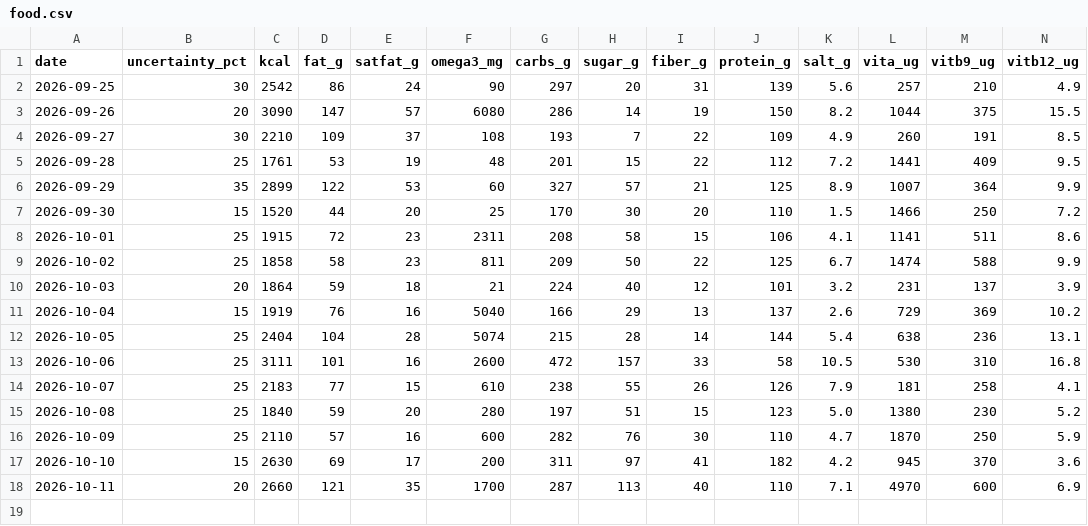
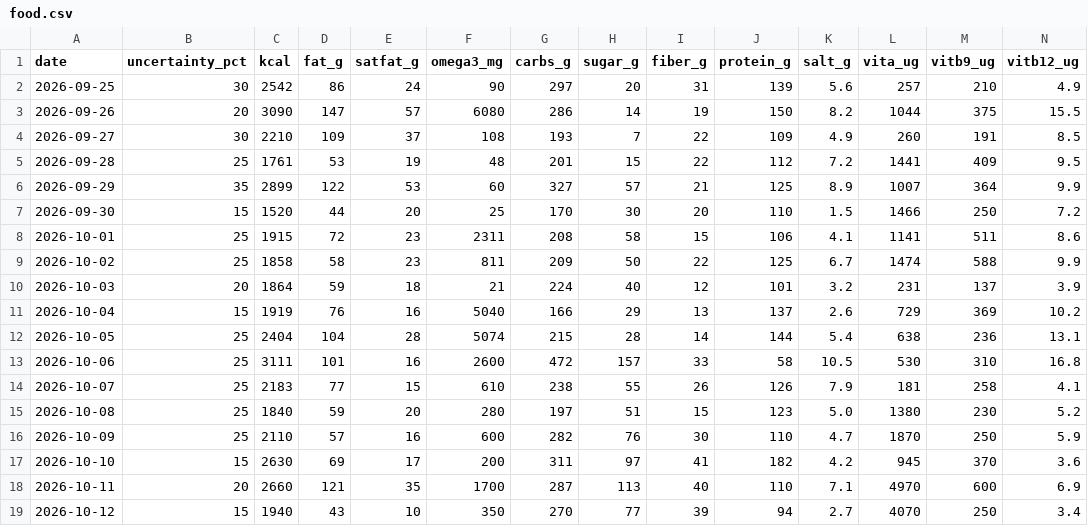
Before and after one commit to borawhocodess/salihboraozturk.com, a CSV file: other/tables/food.csv, drawn as a sheet; only a part is shown; rows hold the shown columns only; the diff names each change by its address in the sheet, - before the commit and + after, or states it on an @@ line.

```diff
--- a/other/tables/food.csv
+++ b/other/tables/food.csv
+row 19: 2026-10-12 | 15 | 1940 | 43 | 10 | 350 | 270 | 77 | 39 | 94 | 2.7 | 4070 | 250 | 3.4
```
Also changed, not shown: 1 other file.
